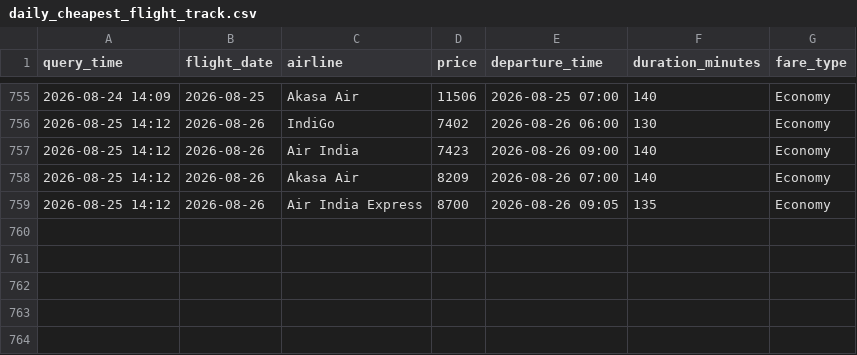
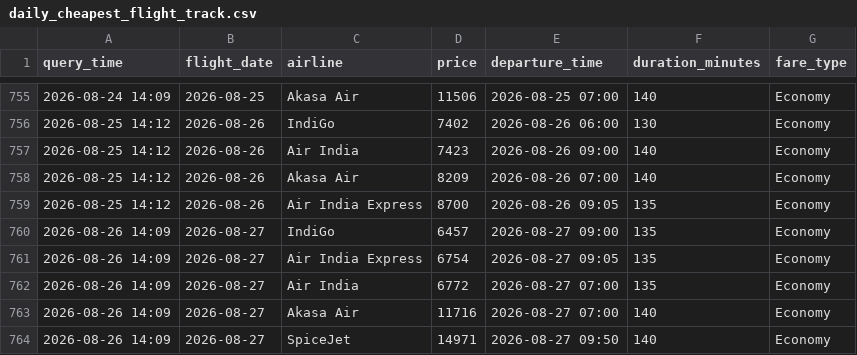
Before and after one commit to mohitrane46/flight-price-tracker, a CSV file: daily_cheapest_flight_track.csv, drawn as a sheet; only a part is shown, gaps mark what is left out.

```diff
--- a/daily_cheapest_flight_track.csv
+++ b/daily_cheapest_flight_track.csv
@@ -759 +759,6 @@ query_time,flight_date,airline,price,departure_time,duration_minutes,fare_type
 2026-08-25 14:12,2026-08-26,Air India Express,8700,2026-08-26 09:05,135,Economy
+2026-08-26 14:09,2026-08-27,IndiGo,6457,2026-08-27 09:00,135,Economy
+2026-08-26 14:09,2026-08-27,Air India Express,6754,2026-08-27 09:05,135,Economy
+2026-08-26 14:09,2026-08-27,Air India,6772,2026-08-27 07:00,135,Economy
+2026-08-26 14:09,2026-08-27,Akasa Air,11716,2026-08-27 07:00,140,Economy
+2026-08-26 14:09,2026-08-27,SpiceJet,14971,2026-08-27 09:50,140,Economy
```
